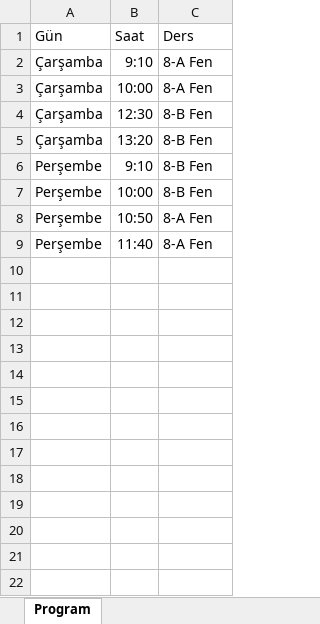
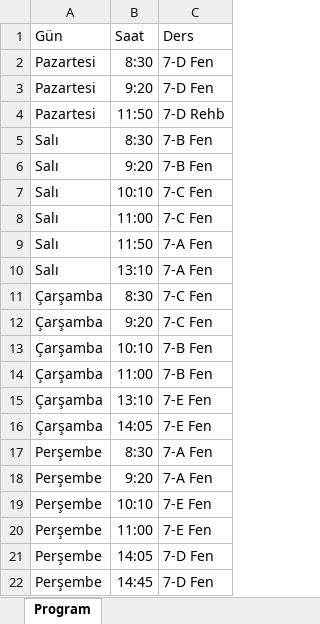
Before and after one commit to mraokul-hub/ProjeTabanliDers, an Excel workbook: Ders_Programi.xlsx, sheet Program, drawn as a sheet; values as stored, in another font and other column widths than the file's, no borders; addresses are those after the commit; the diff names each change by its address in the sheet, - before the commit and + after, or states it on an @@ line.

```diff
--- a/Ders_Programi.xlsx (sheet Program)
+++ b/Ders_Programi.xlsx (sheet Program)
+row 2: Pazartesi | 8:30 | 7-D Fen
+row 3: Pazartesi | 9:20 | 7-D Fen
+row 4: Pazartesi | 11:50 | 7-D Rehb
+row 5: Salı | 8:30 | 7-B Fen
+row 6: Salı | 9:20 | 7-B Fen
+row 7: Salı | 10:10 | 7-C Fen
+row 8: Salı | 11:00 | 7-C Fen
+row 9: Salı | 11:50 | 7-A Fen
+row 10: Salı | 13:10 | 7-A Fen
+row 11: Çarşamba | 8:30 | 7-C Fen
-B12: 9:10
+B12: 9:20
-C12: 8-A Fen
+C12: 7-C Fen
-B13: 10:00
+B13: 10:10
-C13: 8-A Fen
+C13: 7-B Fen
-B14: 12:30
+B14: 11:00
-C14: 8-B Fen
+C14: 7-B Fen
-B15: 13:20
+B15: 13:10
-C15: 8-B Fen
+C15: 7-E Fen
+row 16: Çarşamba | 14:05 | 7-E Fen
+row 17: Perşembe | 8:30 | 7-A Fen
-B18: 9:10
+B18: 9:20
-C18: 8-B Fen
+C18: 7-A Fen
-B19: 10:00
+B19: 10:10
-C19: 8-B Fen
+C19: 7-E Fen
-B20: 10:50
+B20: 11:00
-C20: 8-A Fen
+C20: 7-E Fen
-B21: 11:40
+B21: 14:05
-C21: 8-A Fen
+C21: 7-D Fen
+row 22: Perşembe | 14:45 | 7-D Fen
```
Also changed, not shown: 2 other files.
